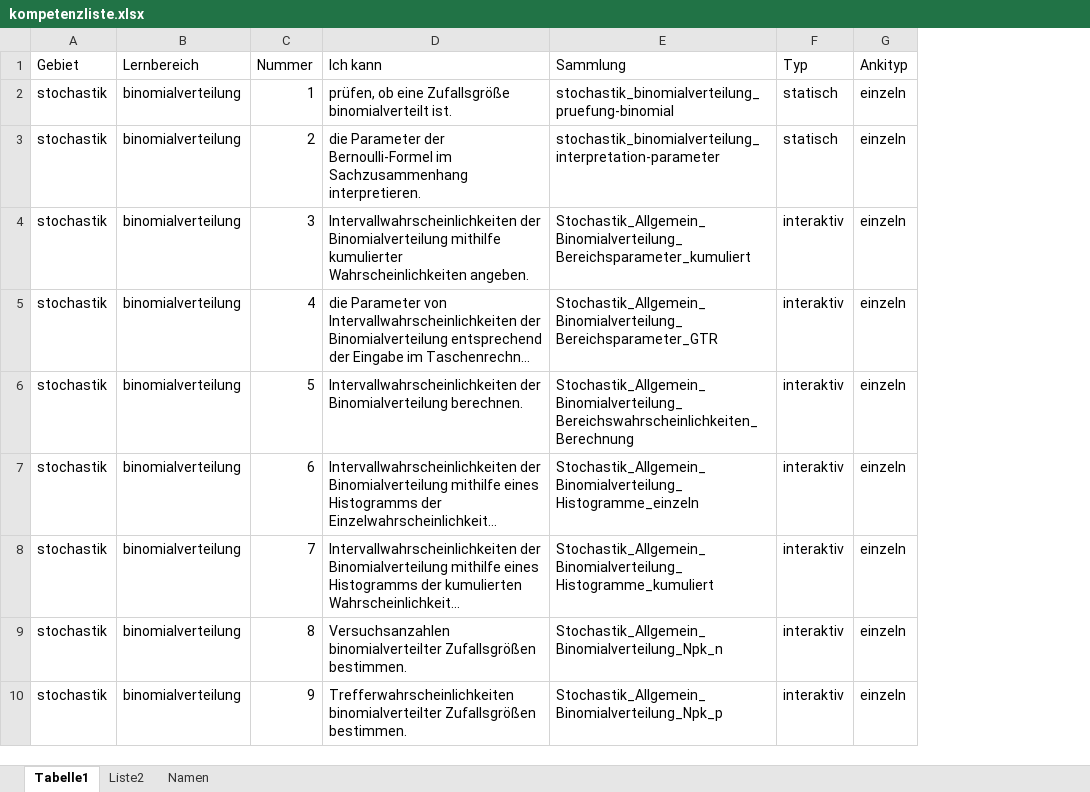
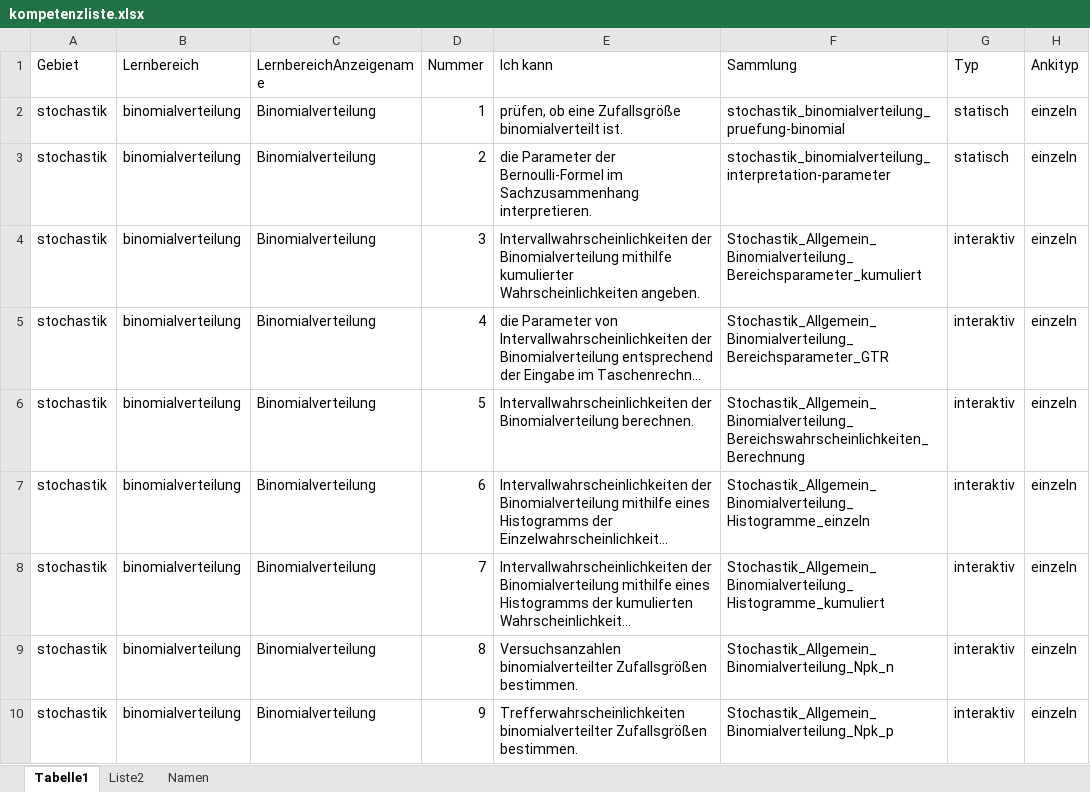
Before and after one commit to MatheDoc/mathechecks, an Excel workbook: kompetenzliste.xlsx, sheet Tabelle1, drawn as a sheet; only a part is shown; long unchanged cells end in …; values as stored, in another font and other column widths than the file's, no borders; table styles not drawn; the diff names each change by its address in the sheet, - before the commit and + after, or states it on an @@ line.

```diff
--- a/kompetenzliste.xlsx (sheet Tabelle1)
+++ b/kompetenzliste.xlsx (sheet Tabelle1)
+column C (LernbereichAnzeigename), rows 2-10: all Binomialverteilung
```
Also changed, not shown: 4 other files.
